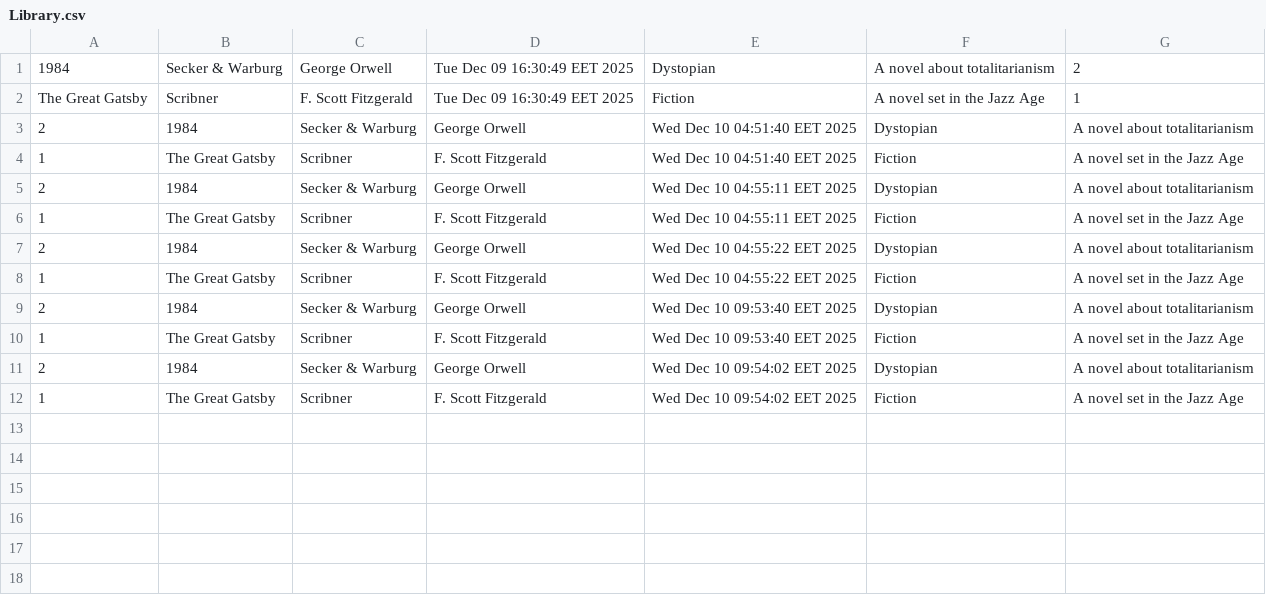
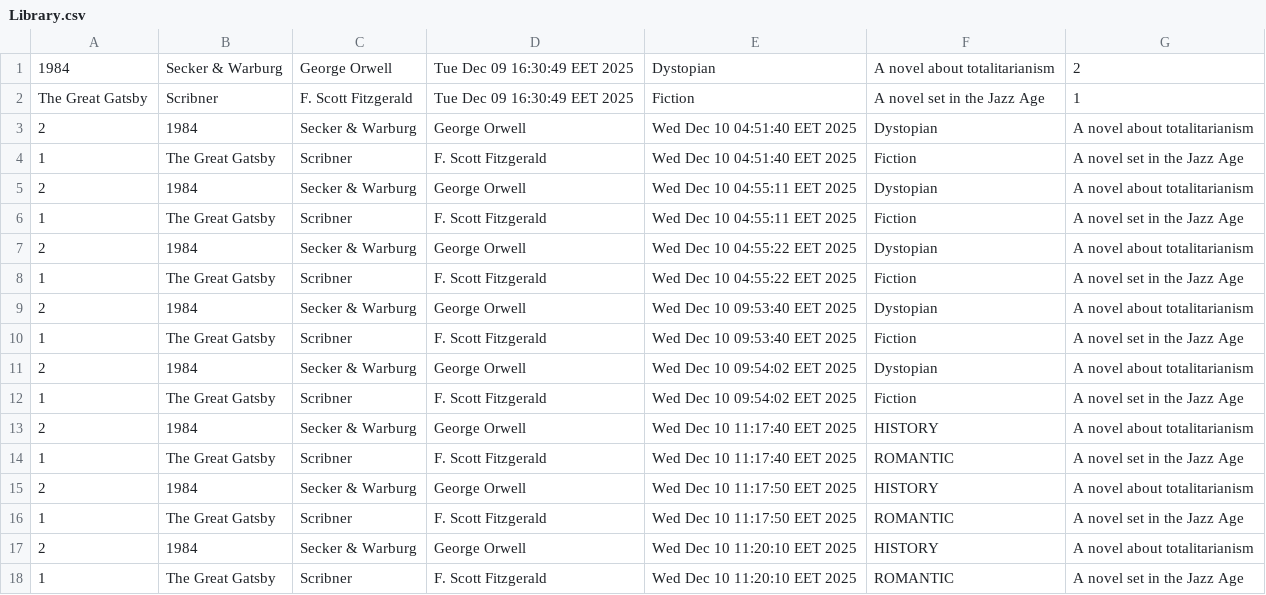
Before and after one commit to fadyselimz/Library-Management-System, a CSV file: Library.csv, drawn as a sheet.

```diff
--- a/Library.csv
+++ b/Library.csv
@@ -12 +12,7 @@ The Great Gatsby,Scribner,F. Scott Fitzgerald,Tue Dec 09 16:30:49 EET 2025,Ficti
 1,The Great Gatsby,Scribner,F. Scott Fitzgerald,Wed Dec 10 09:54:02 EET 2025,Fiction,A novel set in the Jazz Age
+2,1984,Secker & Warburg,George Orwell,Wed Dec 10 11:17:40 EET 2025,HISTORY,A novel about totalitarianism
+1,The Great Gatsby,Scribner,F. Scott Fitzgerald,Wed Dec 10 11:17:40 EET 2025,ROMANTIC,A novel set in the Jazz Age
+2,1984,Secker & Warburg,George Orwell,Wed Dec 10 11:17:50 EET 2025,HISTORY,A novel about totalitarianism
+1,The Great Gatsby,Scribner,F. Scott Fitzgerald,Wed Dec 10 11:17:50 EET 2025,ROMANTIC,A novel set in the Jazz Age
+2,1984,Secker & Warburg,George Orwell,Wed Dec 10 11:20:10 EET 2025,HISTORY,A novel about totalitarianism
+1,The Great Gatsby,Scribner,F. Scott Fitzgerald,Wed Dec 10 11:20:10 EET 2025,ROMANTIC,A novel set in the Jazz Age
```
Also changed, not shown: 7 other files.
